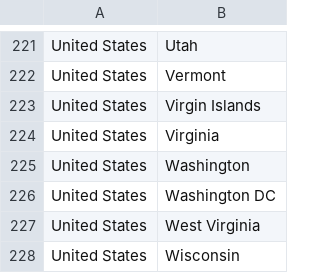
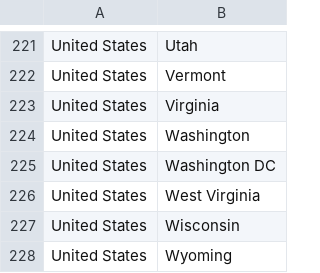
Before and after one commit to cognizant-ai-labs/covid-xprize, a CSV file: countries_regions.csv, drawn as a sheet; only a part is shown, gaps mark what is left out; the shorter side is filled out with more unchanged rows.

Commit message:
#196 Remove United States, Virgin Islands from countries_regions.csv

```diff
--- a/countries_regions.csv
+++ b/countries_regions.csv
@@ -222,3 +222,2 @@ United States,Utah
 United States,Vermont
-United States,Virgin Islands
 United States,Virginia
```
